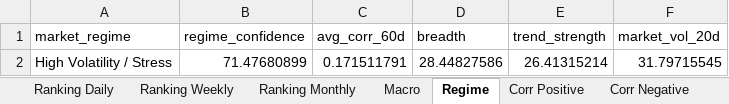
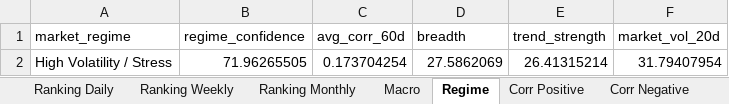
Before and after one commit to giapal96-star/jennifer-trading-dashbord, an Excel workbook: docs/sarada_dati.xlsx, sheet Regime, drawn as a sheet; values as stored, in another font and other column widths than the file's, no borders; the diff names each change by its address in the sheet, - before the commit and + after, or states it on an @@ line.

```diff
--- a/docs/sarada_dati.xlsx (sheet Regime)
+++ b/docs/sarada_dati.xlsx (sheet Regime)
-B2 (regime_confidence): 71.47680899
+B2 (regime_confidence): 71.96265505
-C2 (avg_corr_60d): 0.171511791
+C2 (avg_corr_60d): 0.173704254
-D2 (breadth): 28.44827586
+D2 (breadth): 27.5862069
-F2 (market_vol_20d): 31.79715545
+F2 (market_vol_20d): 31.79407954
```
Also changed, not shown: sheet Ranking Daily, sheet Ranking Weekly, sheet Ranking Monthly, sheet Corr Negative, sheet Corr Positive, sheet Macro, 2 other files.
